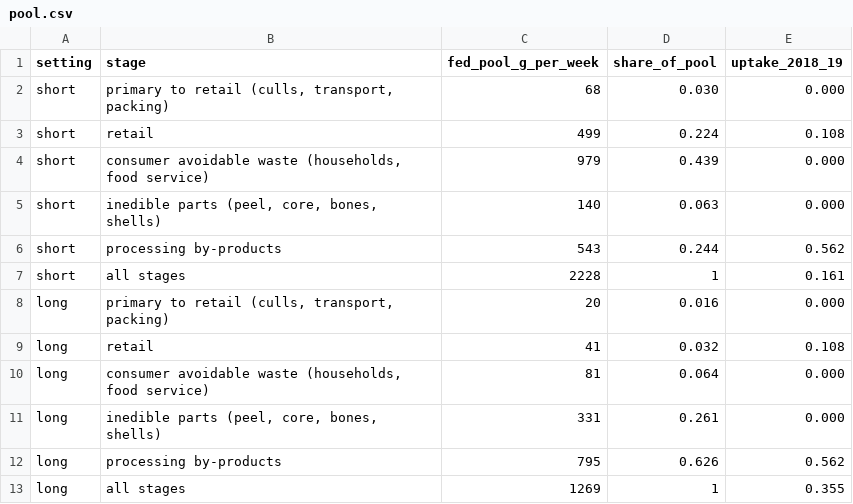
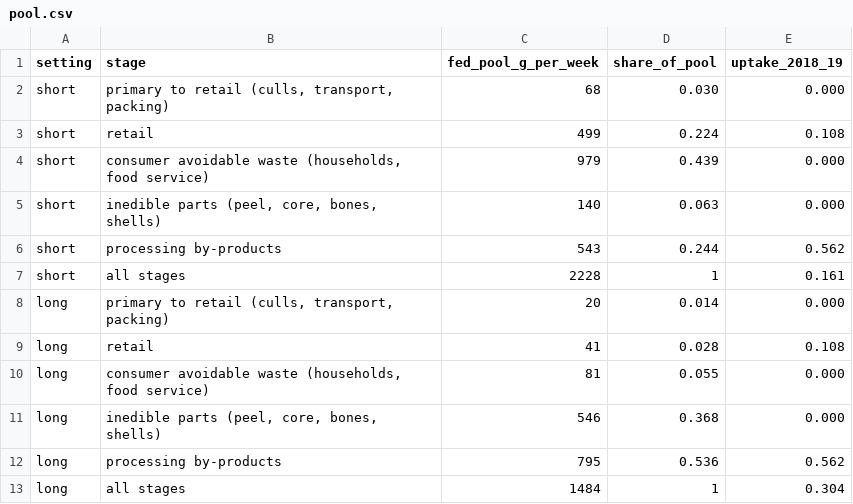
Before and after one commit to MurrayLane/carrying-capacity-dashboard, a CSV file: analysis/waste_2025/pool.csv, drawn as a sheet.

```diff
--- a/analysis/waste_2025/pool.csv
+++ b/analysis/waste_2025/pool.csv
@@ -7,7 +7,7 @@ short,"processing by-products",543,0.244,0.562
 short,all stages,2228,1,0.161
-long,"primary to retail (culls, transport, packing)",20,0.016,0.000
-long,"retail",41,0.032,0.108
-long,"consumer avoidable waste (households, food service)",81,0.064,0.000
-long,"inedible parts (peel, core, bones, shells)",331,0.261,0.000
-long,"processing by-products",795,0.626,0.562
-long,all stages,1269,1,0.355
+long,"primary to retail (culls, transport, packing)",20,0.014,0.000
+long,"retail",41,0.028,0.108
+long,"consumer avoidable waste (households, food service)",81,0.055,0.000
+long,"inedible parts (peel, core, bones, shells)",546,0.368,0.000
+long,"processing by-products",795,0.536,0.562
+long,all stages,1484,1,0.304
```
Also changed, not shown: 9 other files.
